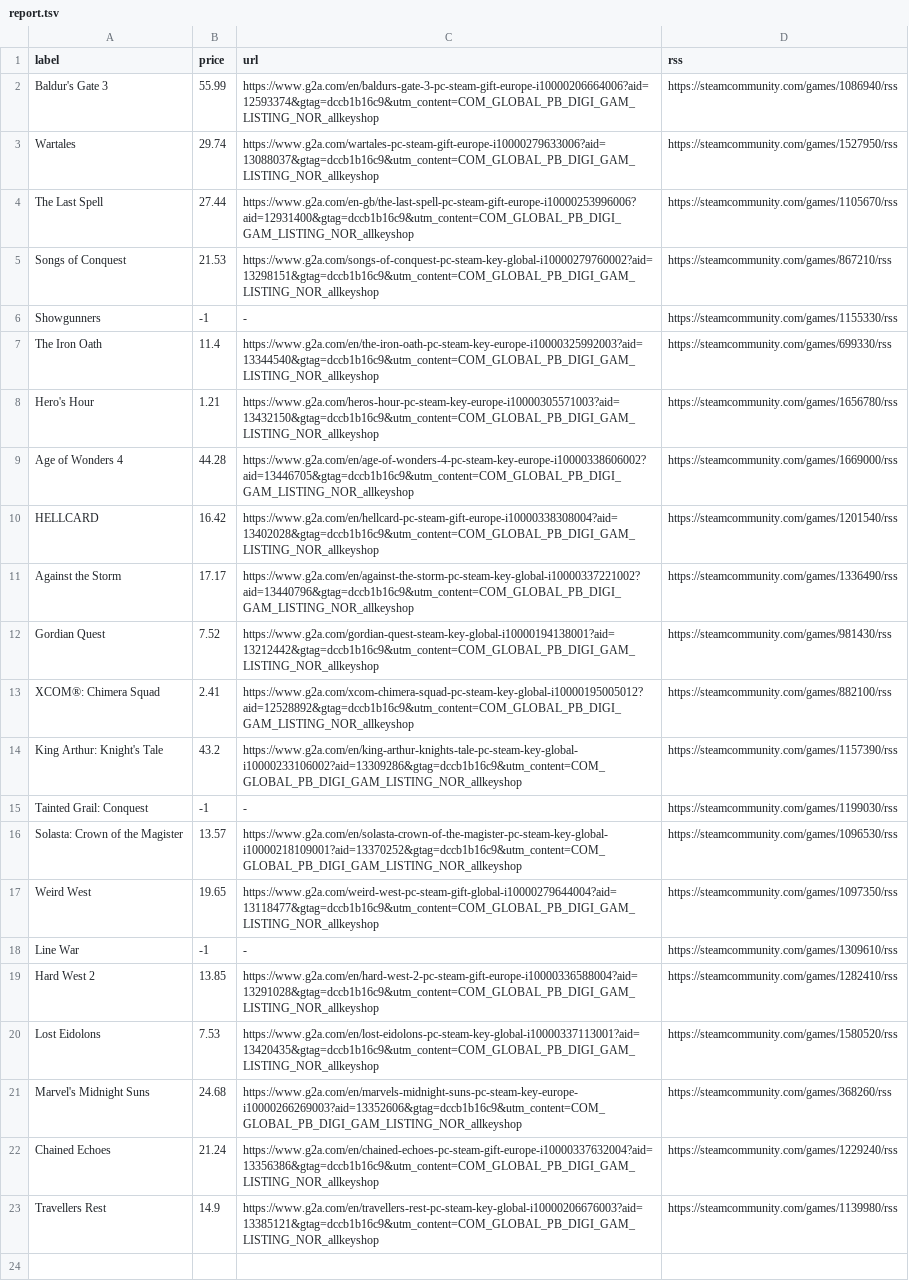
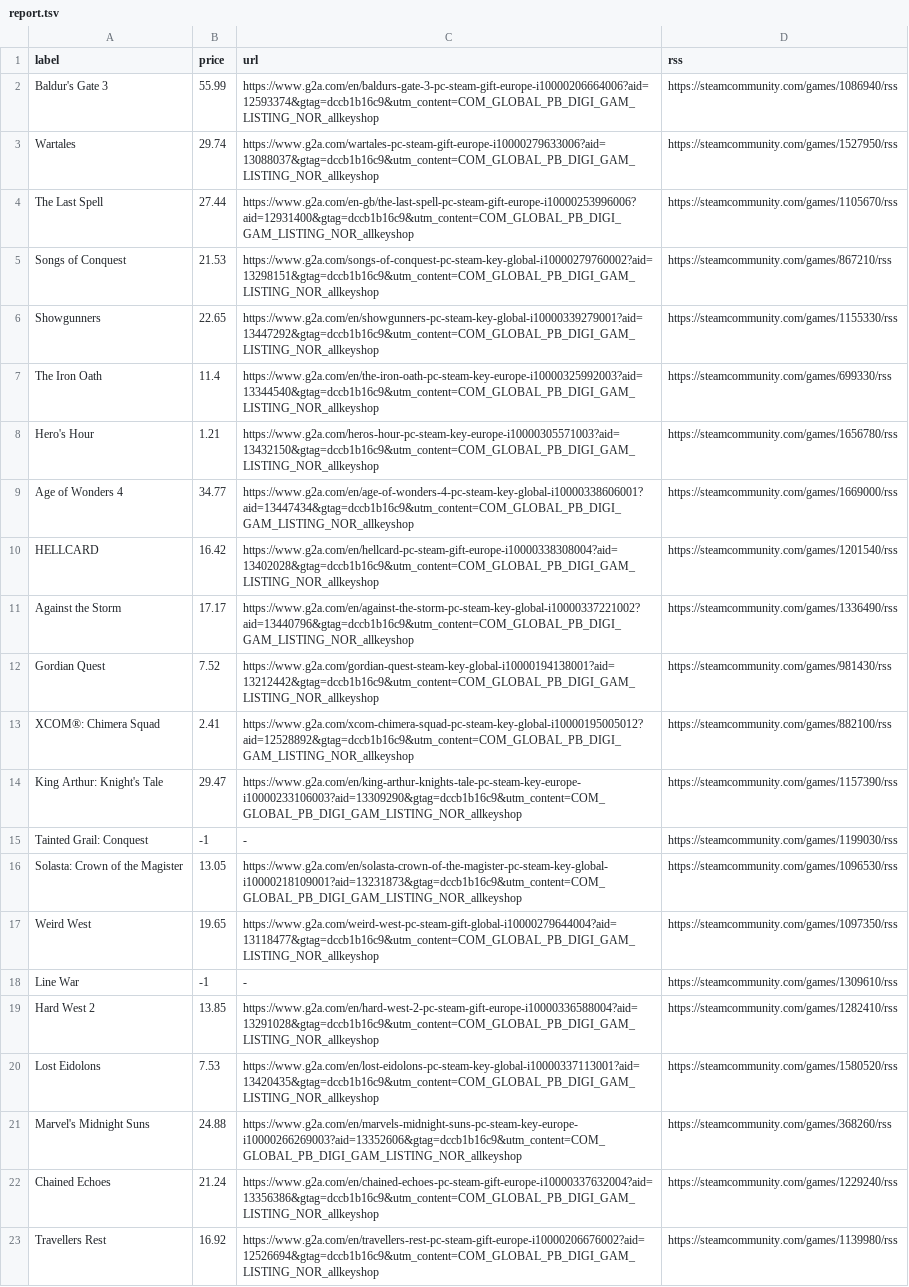
Before and after one commit to ste-xx/steam-price-watcher, a TSV file: report.tsv, drawn as a sheet.

Commit message:
Commit from GitHub Actions (Steam Watch Report)

```diff
--- a/report.tsv
+++ b/report.tsv
@@ -5,6 +5,6 @@ The Last Spell	27.44	https://www.g2a.com/en-gb/the-last-spell-pc-steam-gift-euro
 Songs of Conquest	21.53	https://www.g2a.com/songs-of-conquest-pc-steam-key-global-i10000279760002?aid=13298151&gtag=dccb1b16c9&utm_content=COM_GLOBAL_PB_DIGI_GAM_LISTING_NOR_allkeyshop	https://steamcommunity.com/games/867210/rss
-Showgunners	-1	-	https://steamcommunity.com/games/1155330/rss
+Showgunners	22.65	https://www.g2a.com/en/showgunners-pc-steam-key-global-i10000339279001?aid=13447292&gtag=dccb1b16c9&utm_content=COM_GLOBAL_PB_DIGI_GAM_LISTING_NOR_allkeyshop	https://steamcommunity.com/games/1155330/rss
 The Iron Oath	11.4	https://www.g2a.com/en/the-iron-oath-pc-steam-key-europe-i10000325992003?aid=13344540&gtag=dccb1b16c9&utm_content=COM_GLOBAL_PB_DIGI_GAM_LISTING_NOR_allkeyshop	https://steamcommunity.com/games/699330/rss
 Hero's Hour	1.21	https://www.g2a.com/heros-hour-pc-steam-key-europe-i10000305571003?aid=13432150&gtag=dccb1b16c9&utm_content=COM_GLOBAL_PB_DIGI_GAM_LISTING_NOR_allkeyshop	https://steamcommunity.com/games/1656780/rss
-Age of Wonders 4	44.28	https://www.g2a.com/en/age-of-wonders-4-pc-steam-key-europe-i10000338606002?aid=13446705&gtag=dccb1b16c9&utm_content=COM_GLOBAL_PB_DIGI_GAM_LISTING_NOR_allkeyshop	https://steamcommunity.com/games/1669000/rss
+Age of Wonders 4	34.77	https://www.g2a.com/en/age-of-wonders-4-pc-steam-key-global-i10000338606001?aid=13447434&gtag=dccb1b16c9&utm_content=COM_GLOBAL_PB_DIGI_GAM_LISTING_NOR_allkeyshop	https://steamcommunity.com/games/1669000/rss
 HELLCARD	16.42	https://www.g2a.com/en/hellcard-pc-steam-gift-europe-i10000338308004?aid=13402028&gtag=dccb1b16c9&utm_content=COM_GLOBAL_PB_DIGI_GAM_LISTING_NOR_allkeyshop	https://steamcommunity.com/games/1201540/rss
@@ -13,5 +13,5 @@ Gordian Quest	7.52	https://www.g2a.com/gordian-quest-steam-key-global-i100001941
 XCOM®: Chimera Squad	2.41	https://www.g2a.com/xcom-chimera-squad-pc-steam-key-global-i10000195005012?aid=12528892&gtag=dccb1b16c9&utm_content=COM_GLOBAL_PB_DIGI_GAM_LISTING_NOR_allkeyshop	https://steamcommunity.com/games/882100/rss
-King Arthur: Knight's Tale	43.2	https://www.g2a.com/en/king-arthur-knights-tale-pc-steam-key-global-i10000233106002?aid=13309286&gtag=dccb1b16c9&utm_content=COM_GLOBAL_PB_DIGI_GAM_LISTING_NOR_allkeyshop	https://steamcommunity.com/games/1157390/rss
+King Arthur: Knight's Tale	29.47	https://www.g2a.com/en/king-arthur-knights-tale-pc-steam-key-europe-i10000233106003?aid=13309290&gtag=dccb1b16c9&utm_content=COM_GLOBAL_PB_DIGI_GAM_LISTING_NOR_allkeyshop	https://steamcommunity.com/games/1157390/rss
 Tainted Grail: Conquest	-1	-	https://steamcommunity.com/games/1199030/rss
-Solasta: Crown of the Magister	13.57	https://www.g2a.com/en/solasta-crown-of-the-magister-pc-steam-key-global-i10000218109001?aid=13370252&gtag=dccb1b16c9&utm_content=COM_GLOBAL_PB_DIGI_GAM_LISTING_NOR_allkeyshop	https://steamcommunity.com/games/1096530/rss
+Solasta: Crown of the Magister	13.05	https://www.g2a.com/en/solasta-crown-of-the-magister-pc-steam-key-global-i10000218109001?aid=13231873&gtag=dccb1b16c9&utm_content=COM_GLOBAL_PB_DIGI_GAM_LISTING_NOR_allkeyshop	https://steamcommunity.com/games/1096530/rss
 Weird West	19.65	https://www.g2a.com/weird-west-pc-steam-gift-global-i10000279644004?aid=13118477&gtag=dccb1b16c9&utm_content=COM_GLOBAL_PB_DIGI_GAM_LISTING_NOR_allkeyshop	https://steamcommunity.com/games/1097350/rss
@@ -20,4 +20,4 @@ Hard West 2	13.85	https://www.g2a.com/en/hard-west-2-pc-steam-gift-europe-i10000
 Lost Eidolons	7.53	https://www.g2a.com/en/lost-eidolons-pc-steam-key-global-i10000337113001?aid=13420435&gtag=dccb1b16c9&utm_content=COM_GLOBAL_PB_DIGI_GAM_LISTING_NOR_allkeyshop	https://steamcommunity.com/games/1580520/rss
-Marvel's Midnight Suns	24.68	https://www.g2a.com/en/marvels-midnight-suns-pc-steam-key-europe-i10000266269003?aid=13352606&gtag=dccb1b16c9&utm_content=COM_GLOBAL_PB_DIGI_GAM_LISTING_NOR_allkeyshop	https://steamcommunity.com/games/368260/rss
+Marvel's Midnight Suns	24.88	https://www.g2a.com/en/marvels-midnight-suns-pc-steam-key-europe-i10000266269003?aid=13352606&gtag=dccb1b16c9&utm_content=COM_GLOBAL_PB_DIGI_GAM_LISTING_NOR_allkeyshop	https://steamcommunity.com/games/368260/rss
 Chained Echoes	21.24	https://www.g2a.com/en/chained-echoes-pc-steam-gift-europe-i10000337632004?aid=13356386&gtag=dccb1b16c9&utm_content=COM_GLOBAL_PB_DIGI_GAM_LISTING_NOR_allkeyshop	https://steamcommunity.com/games/1229240/rss
-Travellers Rest	14.9	https://www.g2a.com/en/travellers-rest-pc-steam-key-global-i10000206676003?aid=13385121&gtag=dccb1b16c9&utm_content=COM_GLOBAL_PB_DIGI_GAM_LISTING_NOR_allkeyshop	https://steamcommunity.com/games/1139980/rss
+Travellers Rest	16.92	https://www.g2a.com/en/travellers-rest-pc-steam-gift-europe-i10000206676002?aid=12526694&gtag=dccb1b16c9&utm_content=COM_GLOBAL_PB_DIGI_GAM_LISTING_NOR_allkeyshop	https://steamcommunity.com/games/1139980/rss
```
Also changed, not shown: 1 other file.
